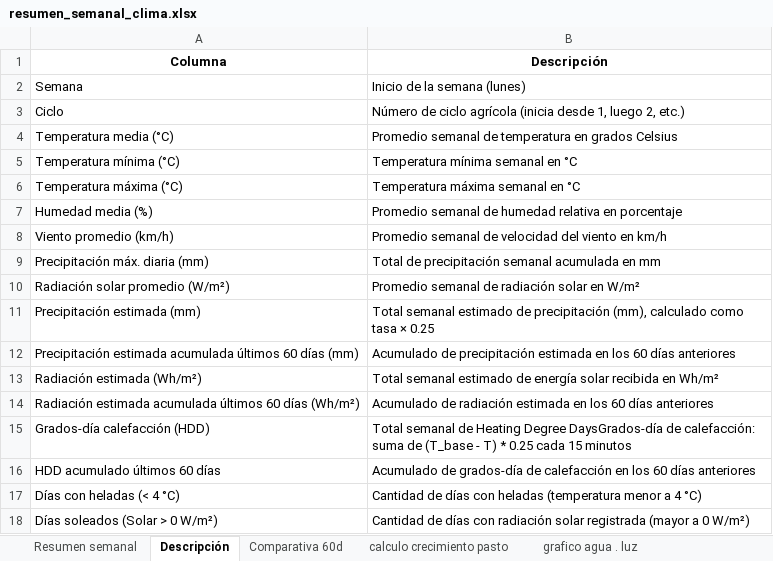
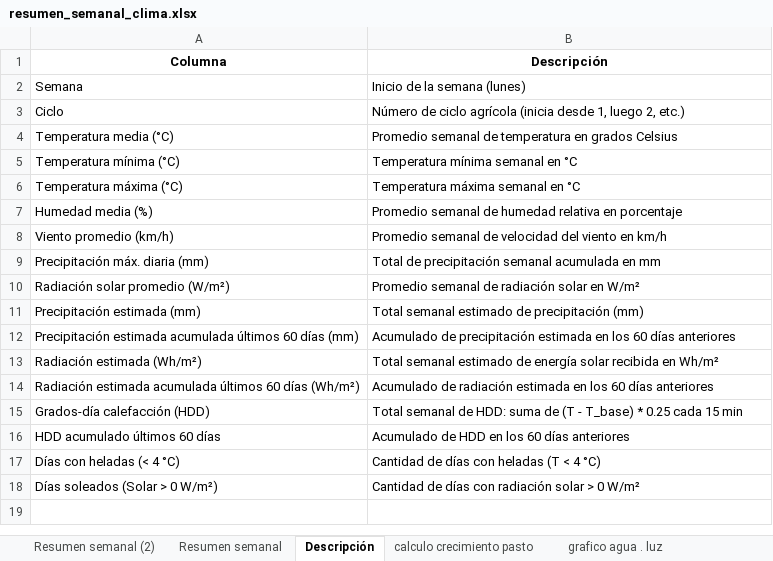
Before and after one commit to cruz3103/ResumenSemanaldelClima, an Excel workbook: resumen_semanal_clima.xlsx, sheet Descripción, drawn as a sheet; values as stored, in another font and other column widths than the file's, no borders; the diff names each change by its address in the sheet, - before the commit and + after, or states it on an @@ line.

Commit message:
feat: Se realizan cambios a analizar_semanal, con el fin de que al hacer un nuevo a nalisis se mantengas los cambios de las otras hojas del archivo

```diff
--- a/resumen_semanal_clima.xlsx (sheet Descripción)
+++ b/resumen_semanal_clima.xlsx (sheet Descripción)
+sheet tab: Resumen semanal (2)
-B11 (Descripción): …de precipitación (mm), calculado como tasa × 0.25
+B11 (Descripción): …de precipitación (mm)
-B15 (Descripción): …semanal de Heating Degree DaysGrados-día de calefacción: suma de (T_base - T) * 0.25 cada 15 minutos
+B15 (Descripción): …semanal de HDD: suma de (T - T_base) * 0.25 cada 15 min
-B16 (Descripción): Acumulado de grados-día de calefacción en los…
+B16 (Descripción): Acumulado de HDD en los…
-B17 (Descripción): …con heladas (temperatura menor a 4 °C)
+B17 (Descripción): …con heladas (T < 4 °C)
-B18 (Descripción): …radiación solar registrada (mayor a 0 W/m²)
+B18 (Descripción): …radiación solar > 0 W/m²
```
Also changed, not shown: sheet Resumen semanal, sheet calculo crecimiento pasto, other sheet tabs, formulas that keep their value, charts or pictures, 5 other files.
